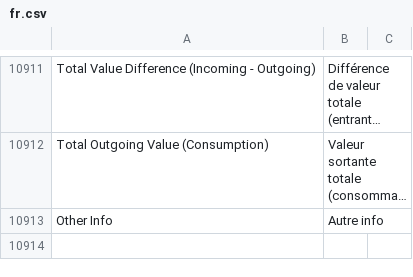
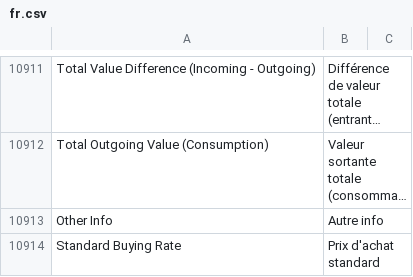
Before and after one commit to bvisible/erpnext, a CSV file: erpnext/translations/fr.csv, drawn as a sheet; only a part is shown, gaps mark what is left out; long unchanged cells end in …; the diff names each change by its address in the sheet, - before the commit and + after, or states it on an @@ line.

Commit message:
Update fr.csv

```diff
--- a/erpnext/translations/fr.csv
+++ b/erpnext/translations/fr.csv
+row 10914: Standard Buying Rate | Prix d'achat standard
```
